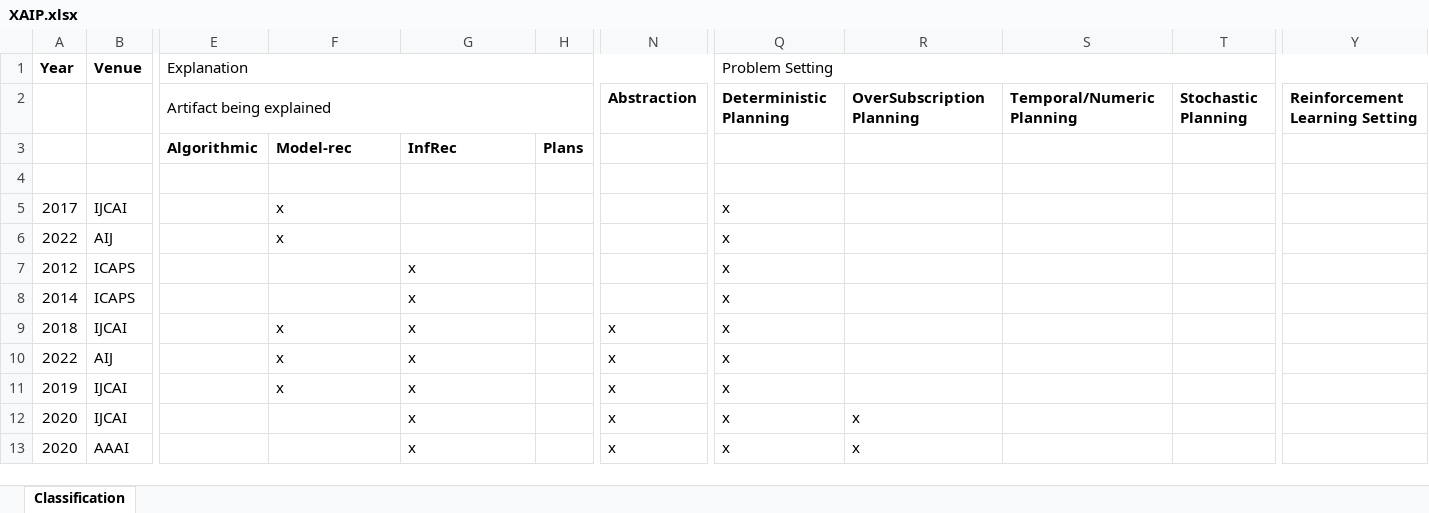
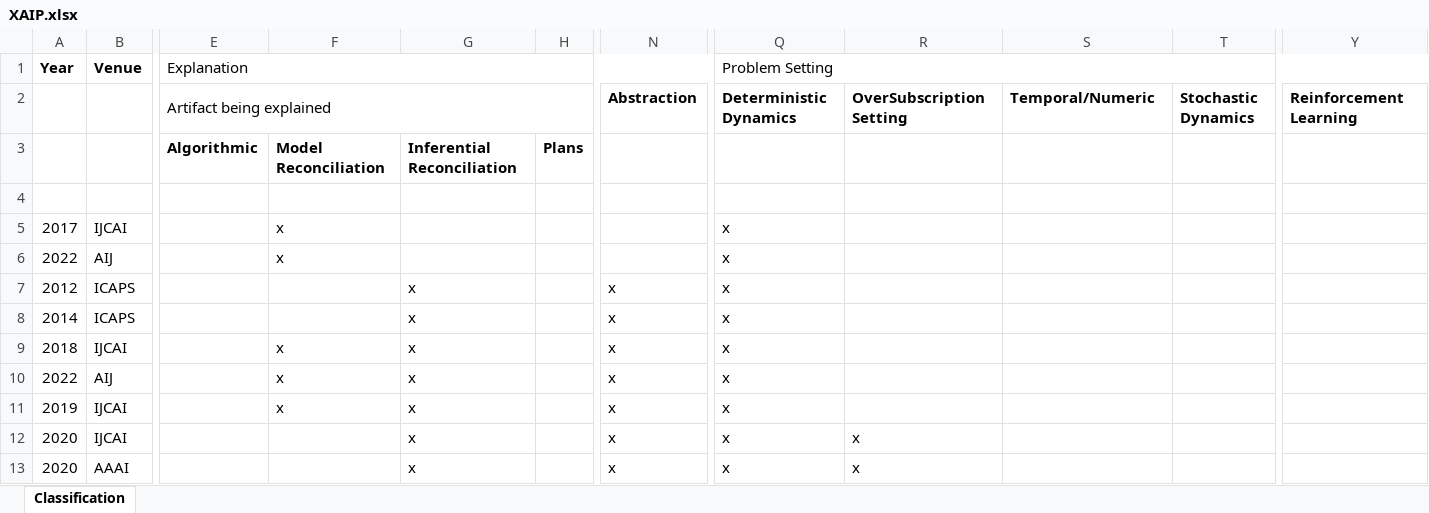
Before and after one commit to sarathsreedharan/survey-visualizer, an Excel workbook: src/compiler/data/XAIP.xlsx, sheet Classification, drawn as a sheet; only a part is shown, gaps mark what is left out; values as stored, in another font and other column widths than the file's, no borders; the diff names each change by its address in the sheet, - before the commit and + after, or states it on an @@ line.

Commit message:
Changing data titles

```diff
--- a/src/compiler/data/XAIP.xlsx (sheet Classification)
+++ b/src/compiler/data/XAIP.xlsx (sheet Classification)
-Q2 (Problem Setting): Deterministic Planning
+Q2 (Problem Setting): Deterministic Dynamics
-R2: OverSubscription Planning
+R2: OverSubscription Setting
-S2: Temporal/Numeric Planning
+S2: Temporal/Numeric
-T2: Stochastic Planning
+T2: Stochastic Dynamics
-Y2: Reinforcement Learning Setting
+Y2: Reinforcement Learning
-F3: Model-rec
+F3: Model Reconciliation
-G3: InfRec
+G3: Inferential Reconciliation
-N7:N8: (empty)
+N7:N8: x
```
